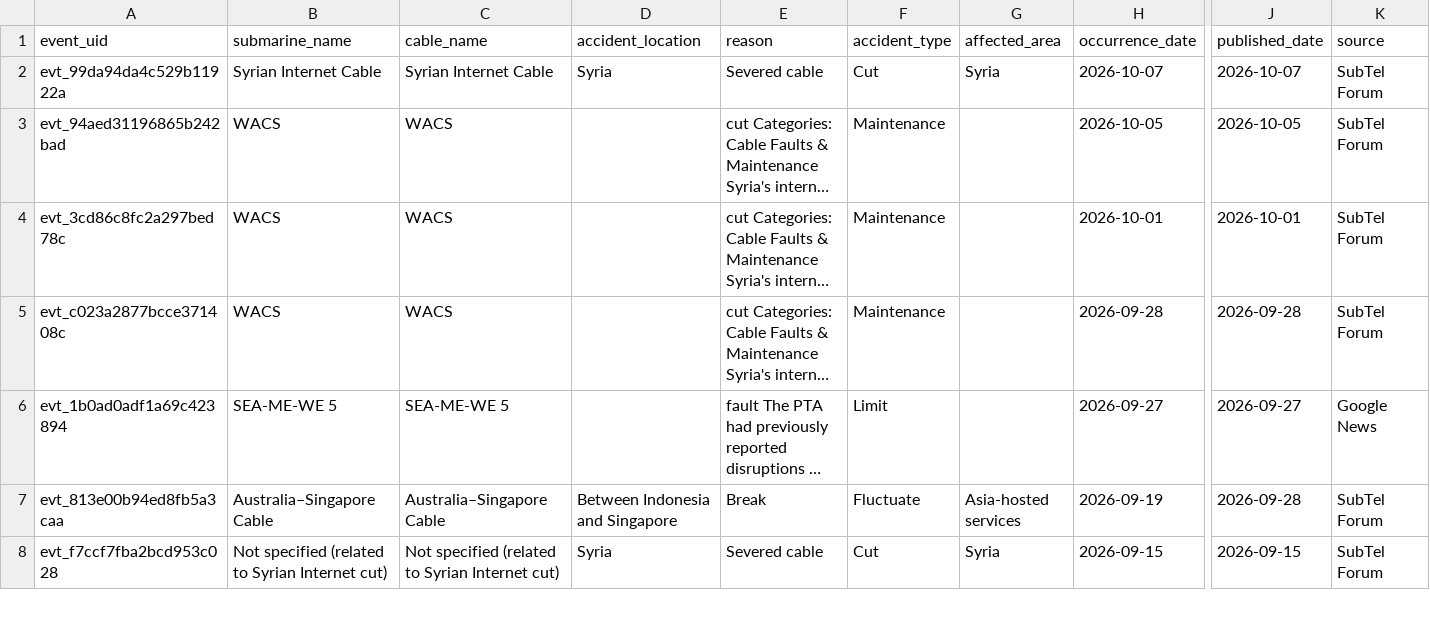
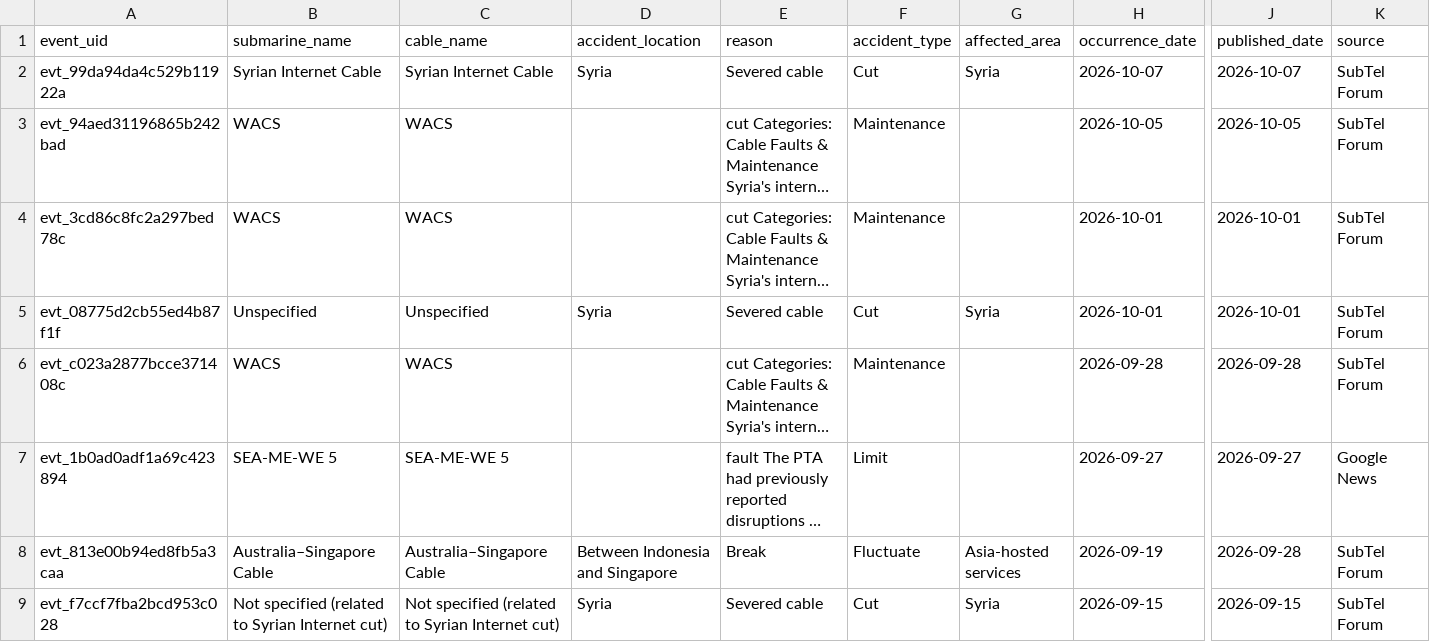
Before and after one commit to li-yang23/submarine-cable-monitor, a CSV file: docs/data/events.csv, drawn as a sheet; only a part is shown, gaps mark what is left out; long unchanged cells end in …; rows hold the shown columns only; the diff covers the shown part only; the diff names each change by its address in the sheet, - before the commit and + after, or states it on an @@ line.

```diff
--- a/docs/data/events.csv
+++ b/docs/data/events.csv
+row 5: evt_08775d2cb55ed4b87f1f | Unspecified | Unspecified | Syria | Severed cable | Cut | Syria | 2026-10-01 | 2026-10-01 | SubTel Forum
```
Also changed, not shown: 1 added row and 2 edited cells elsewhere in this file, 2 other files.
